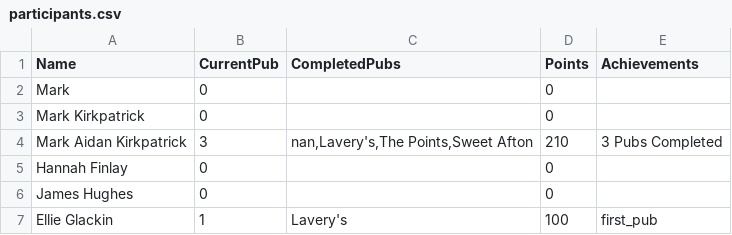
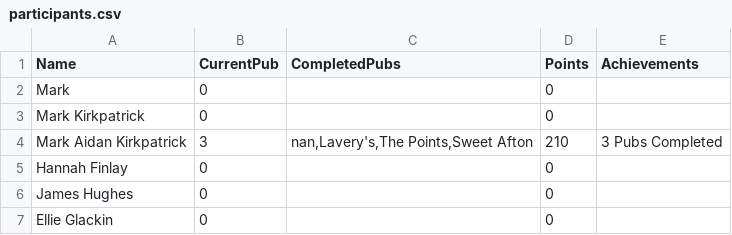
Before and after one commit to kirkpatrick8/pubcrawl, a CSV file: participants.csv, drawn as a sheet.

Commit message:
Update participants - 2024-11-04 10:43:36.641078

```diff
--- a/participants.csv
+++ b/participants.csv
@@ -6,2 +6,2 @@ Hannah Finlay,0,,0,
 James Hughes,0,,0,
-Ellie Glackin,1,Lavery's,100,first_pub
+Ellie Glackin,0,,0,
```
